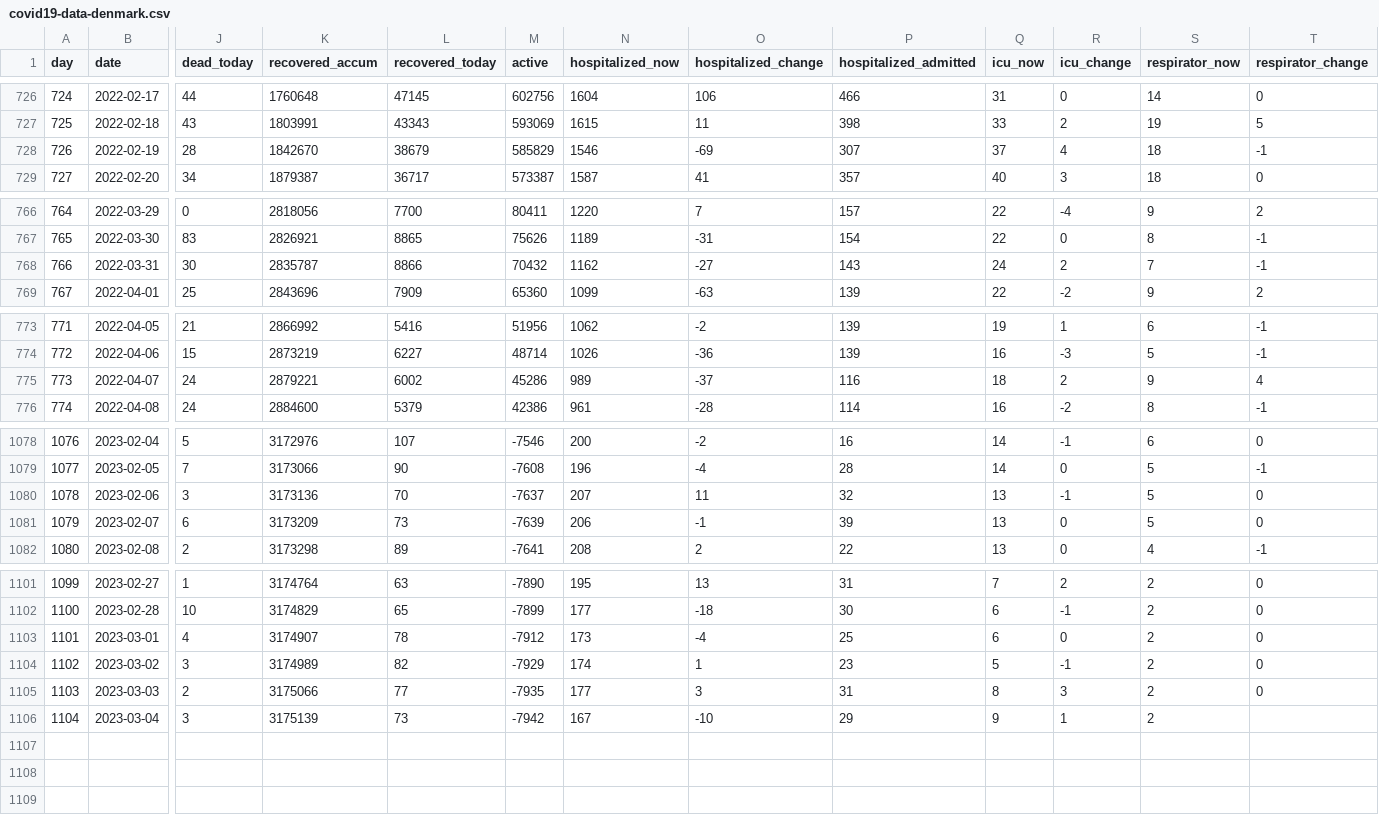
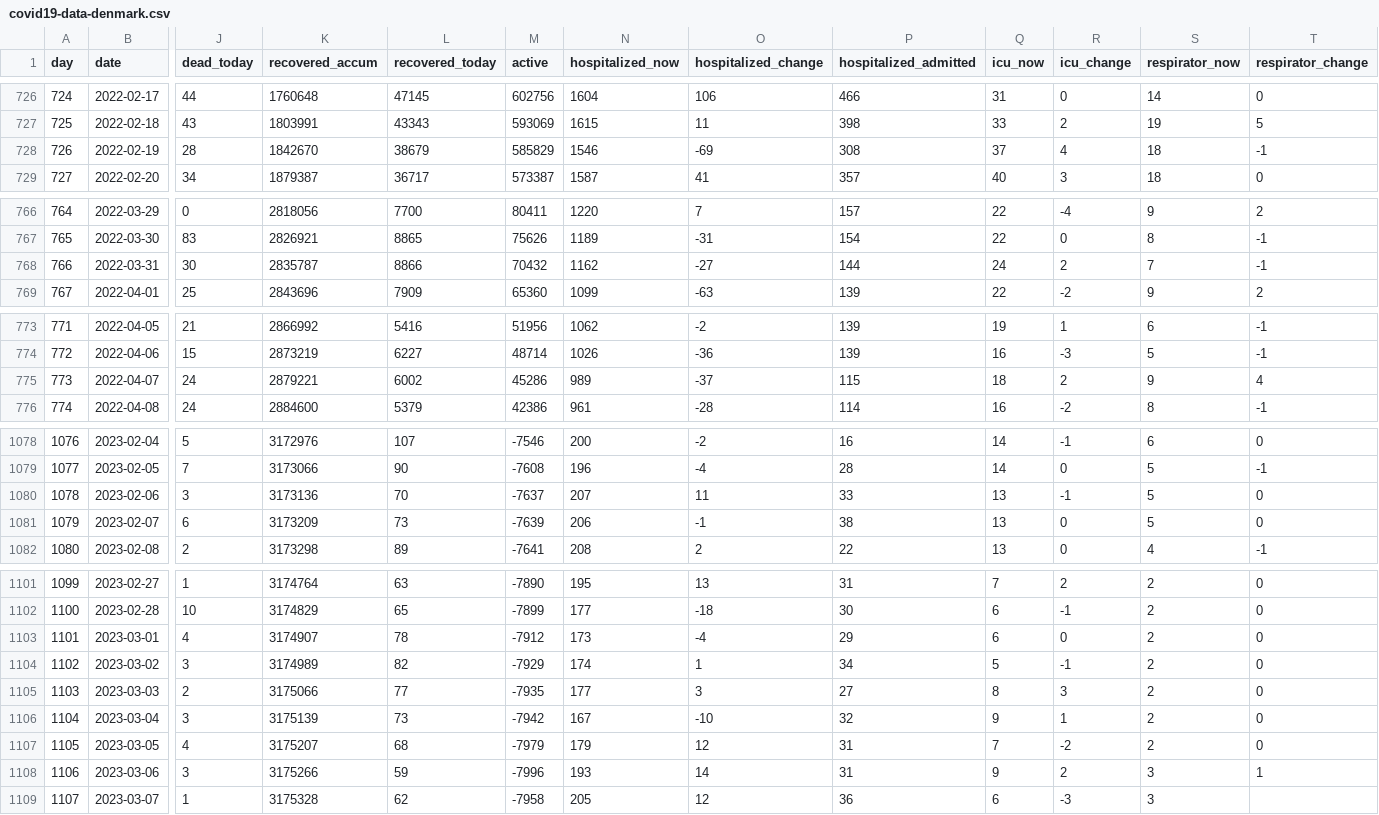
Before and after one commit to xidus/covid-19, a CSV file: covid19-data-denmark.csv, drawn as a sheet; only a part is shown, gaps mark what is left out; rows hold the shown columns only; the diff covers the shown part only; the diff names each change by its address in the sheet, - before the commit and + after, or states it on an @@ line.

```diff
--- a/covid19-data-denmark.csv
+++ b/covid19-data-denmark.csv
-P728 (hospitalized_admitted): 307
+P728 (hospitalized_admitted): 308
-P768 (hospitalized_admitted): 143
+P768 (hospitalized_admitted): 144
-P775 (hospitalized_admitted): 116
+P775 (hospitalized_admitted): 115
-P1080 (hospitalized_admitted): 32
+P1080 (hospitalized_admitted): 33
-P1081 (hospitalized_admitted): 39
+P1081 (hospitalized_admitted): 38
-P1103 (hospitalized_admitted): 25
+P1103 (hospitalized_admitted): 29
-P1104 (hospitalized_admitted): 23
+P1104 (hospitalized_admitted): 34
-P1105 (hospitalized_admitted): 31
+P1105 (hospitalized_admitted): 27
-P1106 (hospitalized_admitted): 29
+P1106 (hospitalized_admitted): 32
-T1106 (respirator_change): (empty)
+T1106 (respirator_change): 0
+row 1107: 1105 | 2023-03-05 | 4 | 3175207 | 68 | -7979 | 179 | 12 | 31 | 7 | -2 | 2 | 0
+row 1108: 1106 | 2023-03-06 | 3 | 3175266 | 59 | -7996 | 193 | 14 | 31 | 9 | 2 | 3 | 1
+row 1109: 1107 | 2023-03-07 | 1 | 3175328 | 62 | -7958 | 205 | 12 | 36 | 6 | -3 | 3
```
Also changed, not shown: 3 edited cells elsewhere in this file, 1 other file.
